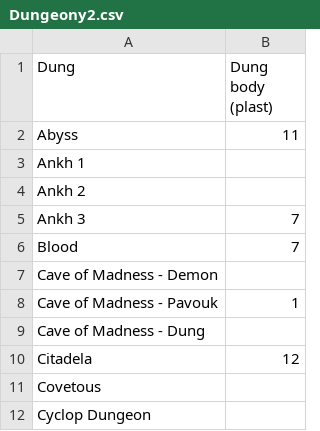
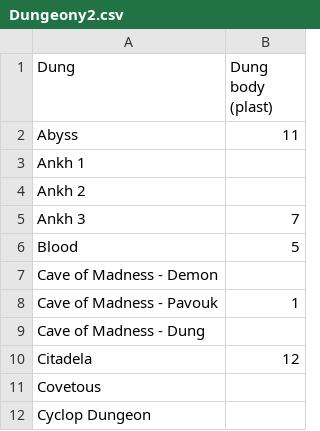
Before and after one commit to Loxodroma1/dungeon_tracker, a CSV file: Dungeony2.csv, drawn as a sheet; only a part is shown.

Commit message:
Update Dungeony2.csv

```diff
--- a/Dungeony2.csv
+++ b/Dungeony2.csv
@@ -5,3 +5,3 @@ Ankh 2,
 Ankh 3,7
-Blood,7
+Blood,5
 Cave of Madness - Demon,
```
